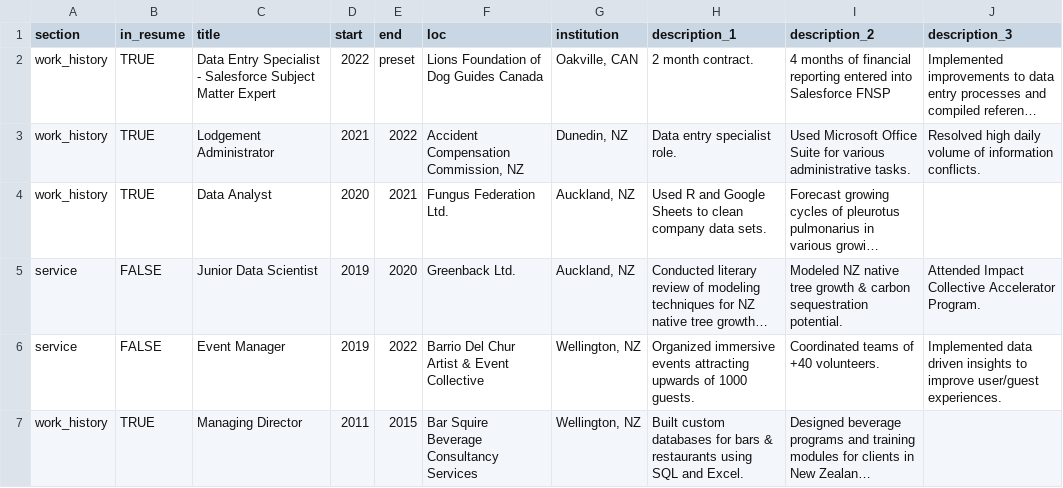
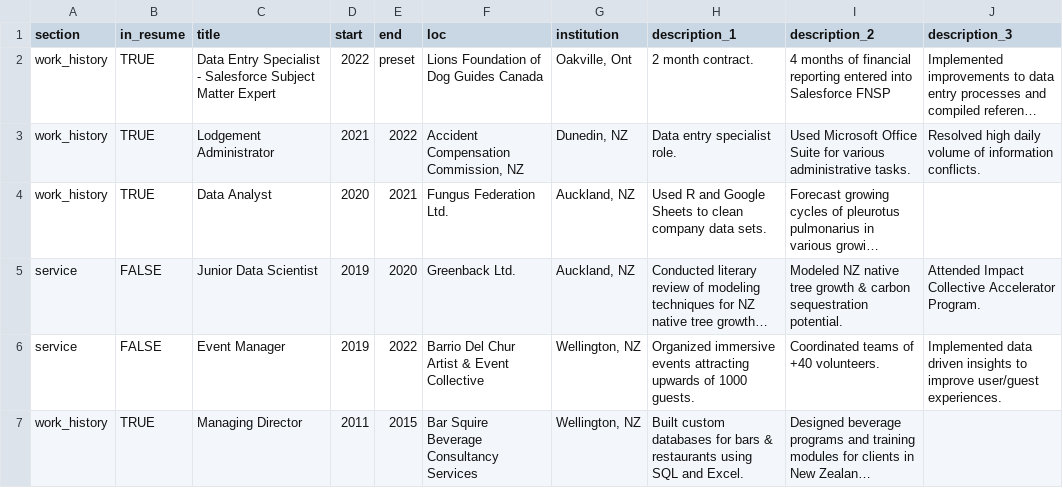
Before and after one commit to uberkeil/kyle_CV, a CSV file: data/positions.csv, drawn as a sheet; only a part is shown; long unchanged cells end in …; the diff names each change by its address in the sheet, - before the commit and + after, or states it on an @@ line.

Commit message:
Fixed location for LFC job entry

```diff
--- a/data/positions.csv
+++ b/data/positions.csv
-G2 (institution): Oakville, CAN
+G2 (institution): Oakville, Ont
```
